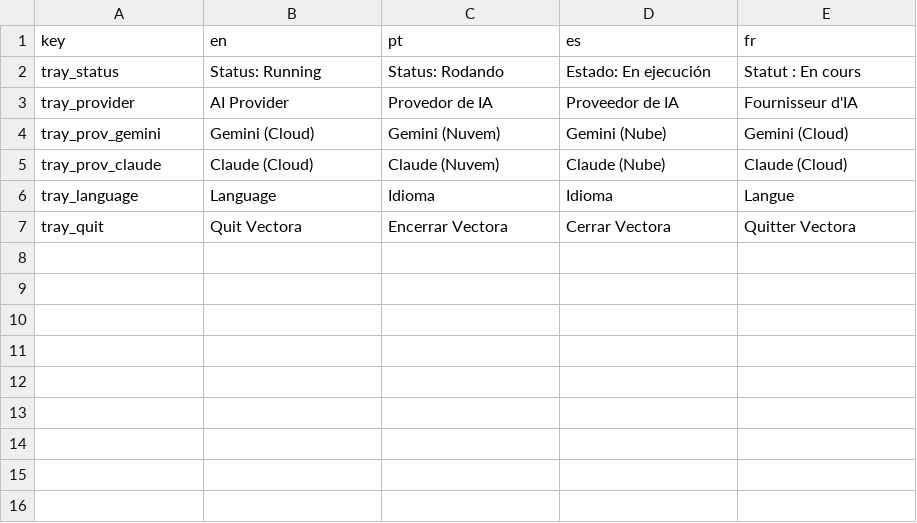
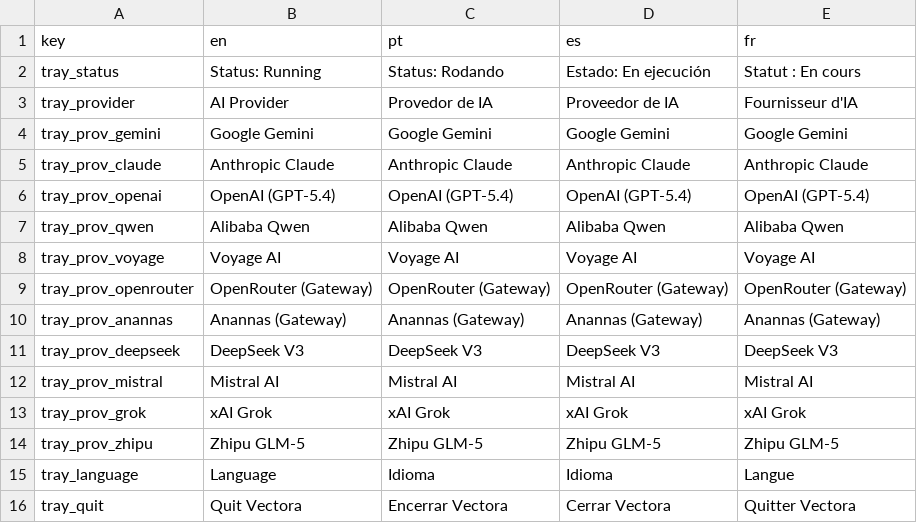
Before and after one commit to Kaffyn/Vectora, a CSV file: core/i18n/translations.csv, drawn as a sheet.

```diff
--- a/core/i18n/translations.csv
+++ b/core/i18n/translations.csv
@@ -3,4 +3,13 @@ tray_status,Status: Running,Status: Rodando,Estado: En ejecución,Statut : En co
 tray_provider,AI Provider,Provedor de IA,Proveedor de IA,Fournisseur d'IA
-tray_prov_gemini,Gemini (Cloud),Gemini (Nuvem),Gemini (Nube),Gemini (Cloud)
-tray_prov_claude,Claude (Cloud),Claude (Nuvem),Claude (Nube),Claude (Cloud)
+tray_prov_gemini,Google Gemini,Google Gemini,Google Gemini,Google Gemini
+tray_prov_claude,Anthropic Claude,Anthropic Claude,Anthropic Claude,Anthropic Claude
+tray_prov_openai,OpenAI (GPT-5.4),OpenAI (GPT-5.4),OpenAI (GPT-5.4),OpenAI (GPT-5.4)
+tray_prov_qwen,Alibaba Qwen,Alibaba Qwen,Alibaba Qwen,Alibaba Qwen
+tray_prov_voyage,Voyage AI,Voyage AI,Voyage AI,Voyage AI
+tray_prov_openrouter,OpenRouter (Gateway),OpenRouter (Gateway),OpenRouter (Gateway),OpenRouter (Gateway)
+tray_prov_anannas,Anannas (Gateway),Anannas (Gateway),Anannas (Gateway),Anannas (Gateway)
+tray_prov_deepseek,DeepSeek V3,DeepSeek V3,DeepSeek V3,DeepSeek V3
+tray_prov_mistral,Mistral AI,Mistral AI,Mistral AI,Mistral AI
+tray_prov_grok,xAI Grok,xAI Grok,xAI Grok,xAI Grok
+tray_prov_zhipu,Zhipu GLM-5,Zhipu GLM-5,Zhipu GLM-5,Zhipu GLM-5
 tray_language,Language,Idioma,Idioma,Langue
```
Also changed, not shown: 3 other files.
